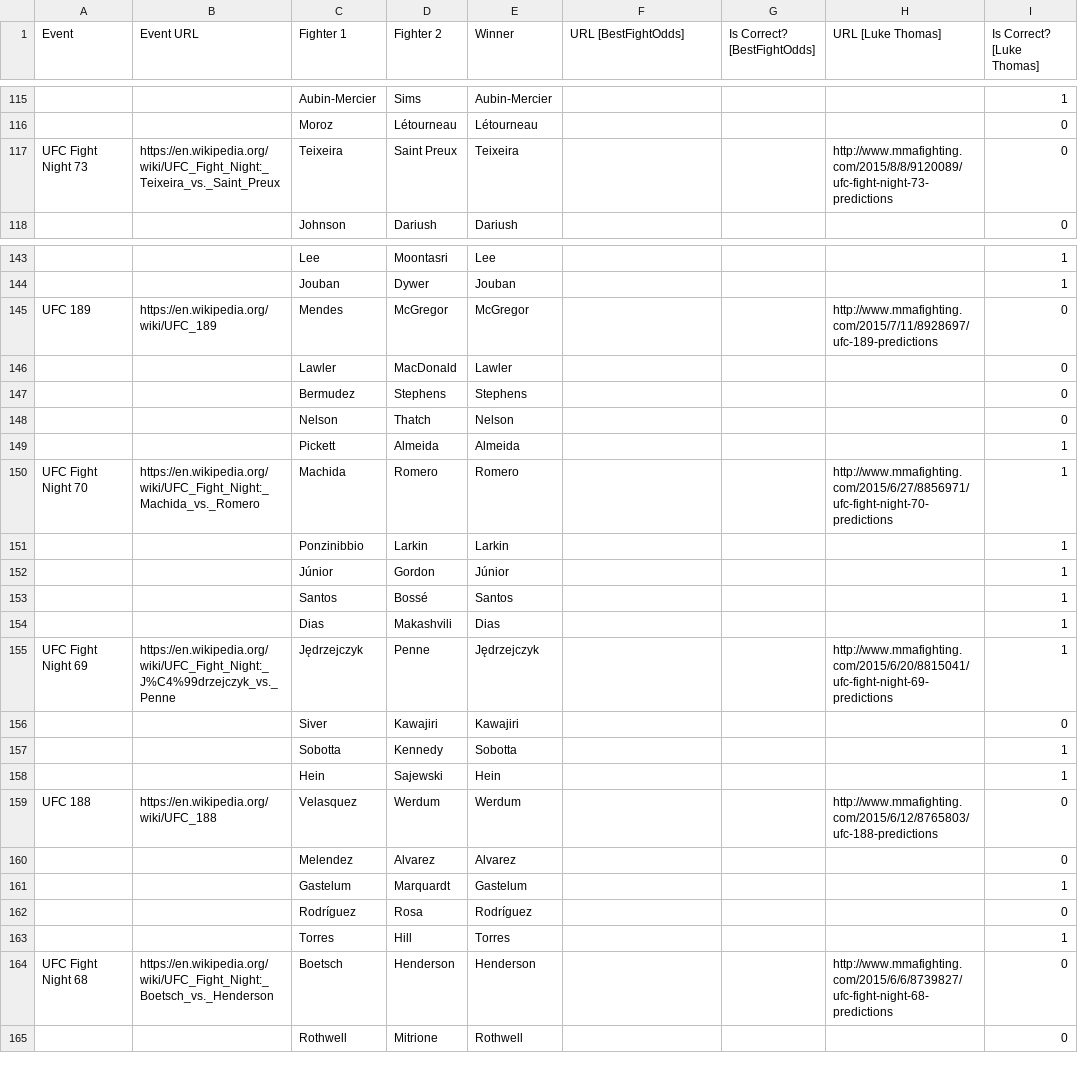
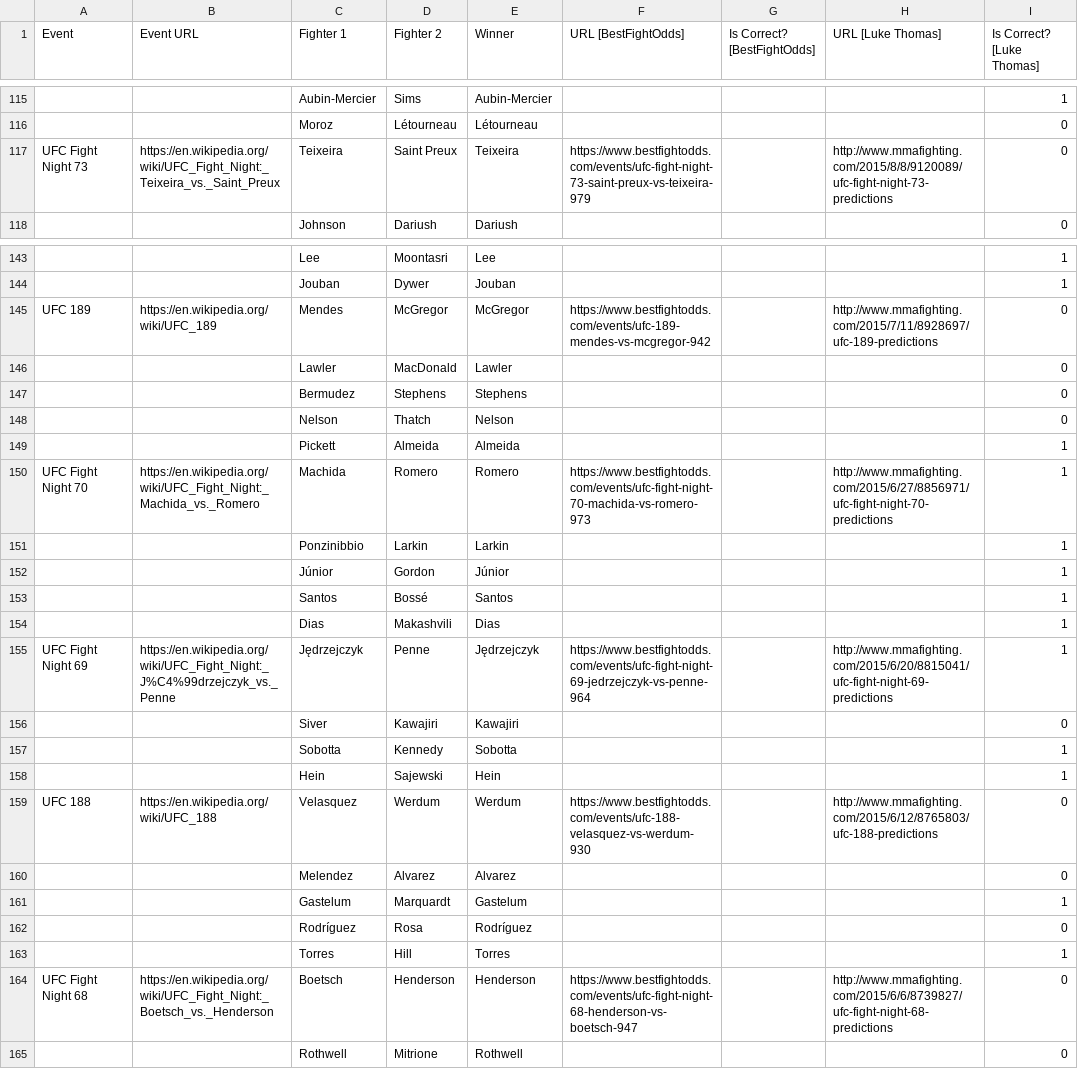
Before and after one commit to codetojoy/MMA_Prediction_Tracker, a CSV file: Predictions.csv, drawn as a sheet; only a part is shown, gaps mark what is left out; the diff covers the shown part only.

Commit message:
incremental change as part of a frenzy of activity

```diff
--- a/Predictions.csv
+++ b/Predictions.csv
@@ -116,3 +116,3 @@
 ,"","Moroz","Létourneau","Létourneau","","","","0"
-"UFC Fight Night 73","https://en.wikipedia.org/wiki/UFC_Fight_Night:_Teixeira_vs._Saint_Preux","Teixeira","Saint Preux","Teixeira","","","http://www.mmafighting.com/2015/8/8/9120089/ufc-fight-night-73-predictions","0"
+"UFC Fight Night 73","https://en.wikipedia.org/wiki/UFC_Fight_Night:_Teixeira_vs._Saint_Preux","Teixeira","Saint Preux","Teixeira","https://www.bestfightodds.com/events/ufc-fight-night-73-saint-preux-vs-teixeira-979","","http://www.mmafighting.com/2015/8/8/9120089/ufc-fight-night-73-predictions","0"
 ,"","Johnson","Dariush","Dariush","","","","0"
@@ -144,3 +144,3 @@
 ,"","Jouban","Dywer","Jouban","","","","1"
-"UFC 189","https://en.wikipedia.org/wiki/UFC_189","Mendes","McGregor","McGregor","","","http://www.mmafighting.com/2015/7/11/8928697/ufc-189-predictions","0"
+"UFC 189","https://en.wikipedia.org/wiki/UFC_189","Mendes","McGregor","McGregor","https://www.bestfightodds.com/events/ufc-189-mendes-vs-mcgregor-942","","http://www.mmafighting.com/2015/7/11/8928697/ufc-189-predictions","0"
 ,"","Lawler","MacDonald","Lawler","","","","0"
@@ -149,3 +149,3 @@
 ,"","Pickett","Almeida","Almeida","","","","1"
-"UFC Fight Night 70","https://en.wikipedia.org/wiki/UFC_Fight_Night:_Machida_vs._Romero","Machida","Romero","Romero","","","http://www.mmafighting.com/2015/6/27/8856971/ufc-fight-night-70-predictions","1"
+"UFC Fight Night 70","https://en.wikipedia.org/wiki/UFC_Fight_Night:_Machida_vs._Romero","Machida","Romero","Romero","https://www.bestfightodds.com/events/ufc-fight-night-70-machida-vs-romero-973","","http://www.mmafighting.com/2015/6/27/8856971/ufc-fight-night-70-predictions","1"
 ,"","Ponzinibbio","Larkin","Larkin","","","","1"
@@ -154,3 +154,3 @@
 ,"","Dias","Makashvili","Dias","","","","1"
-"UFC Fight Night 69","https://en.wikipedia.org/wiki/UFC_Fight_Night:_J%C4%99drzejczyk_vs._Penne","Jędrzejczyk","Penne","Jędrzejczyk","","","http://www.mmafighting.com/2015/6/20/8815041/ufc-fight-night-69-predictions","1"
+"UFC Fight Night 69","https://en.wikipedia.org/wiki/UFC_Fight_Night:_J%C4%99drzejczyk_vs._Penne","Jędrzejczyk","Penne","Jędrzejczyk","https://www.bestfightodds.com/events/ufc-fight-night-69-jedrzejczyk-vs-penne-964","","http://www.mmafighting.com/2015/6/20/8815041/ufc-fight-night-69-predictions","1"
 ,"","Siver","Kawajiri","Kawajiri","","","","0"
@@ -158,3 +158,3 @@
 ,"","Hein","Sajewski","Hein","","","","1"
-"UFC 188","https://en.wikipedia.org/wiki/UFC_188","Velasquez","Werdum","Werdum","","","http://www.mmafighting.com/2015/6/12/8765803/ufc-188-predictions","0"
+"UFC 188","https://en.wikipedia.org/wiki/UFC_188","Velasquez","Werdum","Werdum","https://www.bestfightodds.com/events/ufc-188-velasquez-vs-werdum-930","","http://www.mmafighting.com/2015/6/12/8765803/ufc-188-predictions","0"
 ,"","Melendez","Alvarez","Alvarez","","","","0"
@@ -163,3 +163,3 @@
 ,"","Torres","Hill","Torres","","","","1"
-"UFC Fight Night 68","https://en.wikipedia.org/wiki/UFC_Fight_Night:_Boetsch_vs._Henderson","Boetsch","Henderson","Henderson","","","http://www.mmafighting.com/2015/6/6/8739827/ufc-fight-night-68-predictions","0"
+"UFC Fight Night 68","https://en.wikipedia.org/wiki/UFC_Fight_Night:_Boetsch_vs._Henderson","Boetsch","Henderson","Henderson","https://www.bestfightodds.com/events/ufc-fight-night-68-henderson-vs-boetsch-947","","http://www.mmafighting.com/2015/6/6/8739827/ufc-fight-night-68-predictions","0"
 ,"","Rothwell","Mitrione","Rothwell","","","","0"
```
Also changed, not shown: 10 edited cells elsewhere in this file.
